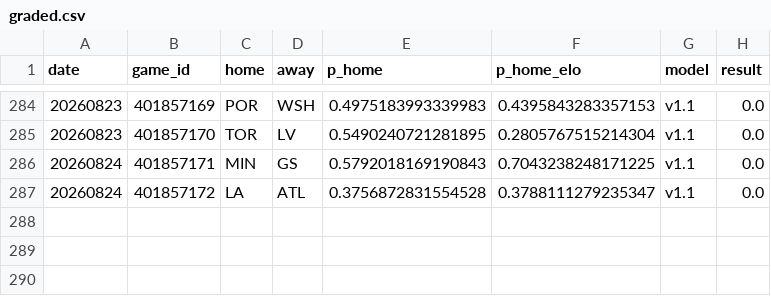
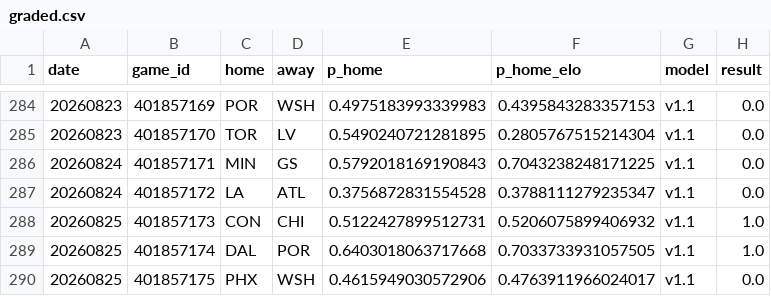
Before and after one commit to azcal/mbm-wnba, a CSV file: logs/graded.csv, drawn as a sheet; only a part is shown, gaps mark what is left out.

```diff
--- a/logs/graded.csv
+++ b/logs/graded.csv
@@ -287 +287,4 @@ date,game_id,home,away,p_home,p_home_elo,model,result
 20260824,401857172,LA,ATL,0.3756872831554528,0.3788111279235347,v1.1,0.0
+20260825,401857173,CON,CHI,0.5122427899512731,0.5206075899406932,v1.1,1.0
+20260825,401857174,DAL,POR,0.6403018063717668,0.7033733931057505,v1.1,1.0
+20260825,401857175,PHX,WSH,0.4615949030572906,0.4763911966024017,v1.1,0.0
```
Also changed, not shown: logs/injuries.csv, logs/predictions.csv, 2 other files.
